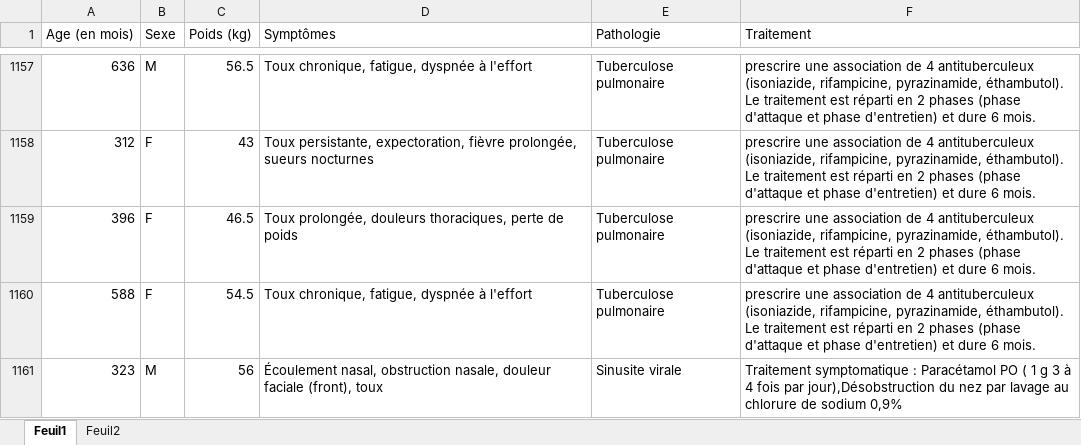
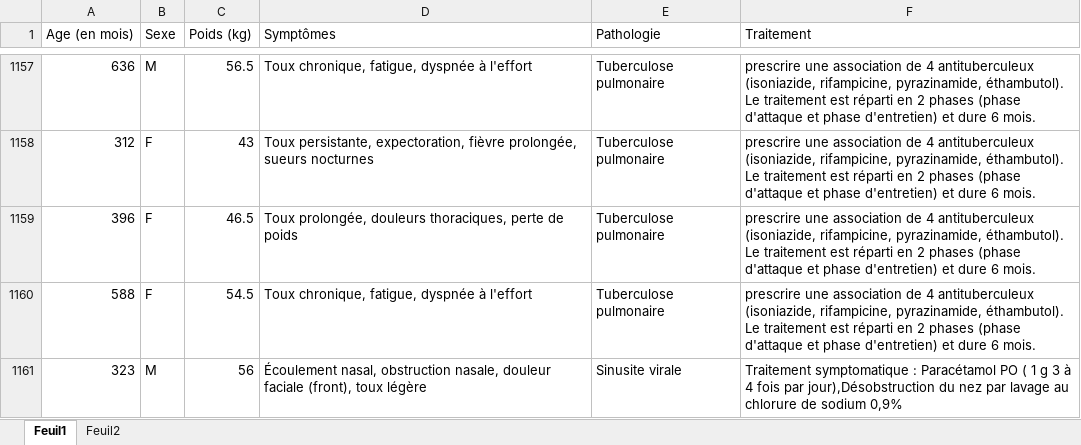
Before and after one commit to Pawindtaore/prediction_pathologie_ginfocloud, an Excel workbook: donnees_generer_complet_consultations_medicales.xlsx, sheet Feuil1, drawn as a sheet; only a part is shown, gaps mark what is left out; values as stored, in another font and other column widths than the file's, no borders; table styles not drawn; the diff covers the shown part only; the diff names each change by its address in the sheet, - before the commit and + after, or states it on an @@ line.

```diff
--- a/donnees_generer_complet_consultations_medicales.xlsx (sheet Feuil1)
+++ b/donnees_generer_complet_consultations_medicales.xlsx (sheet Feuil1)
-D1161 (Symptômes): …(front), toux
+D1161 (Symptômes): …(front), toux légère
```
Also changed, not shown: 24 edited cells elsewhere in this sheet, 17 other files.
